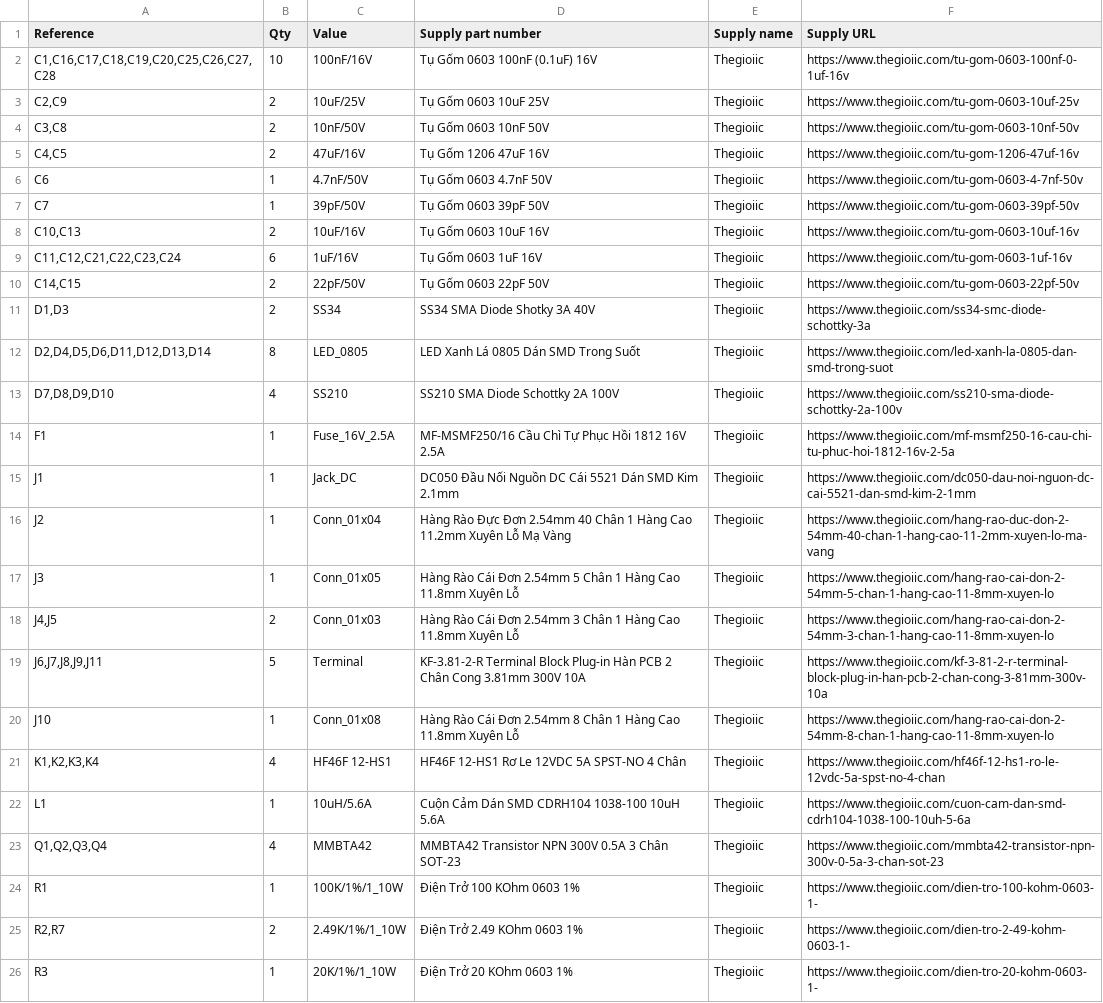
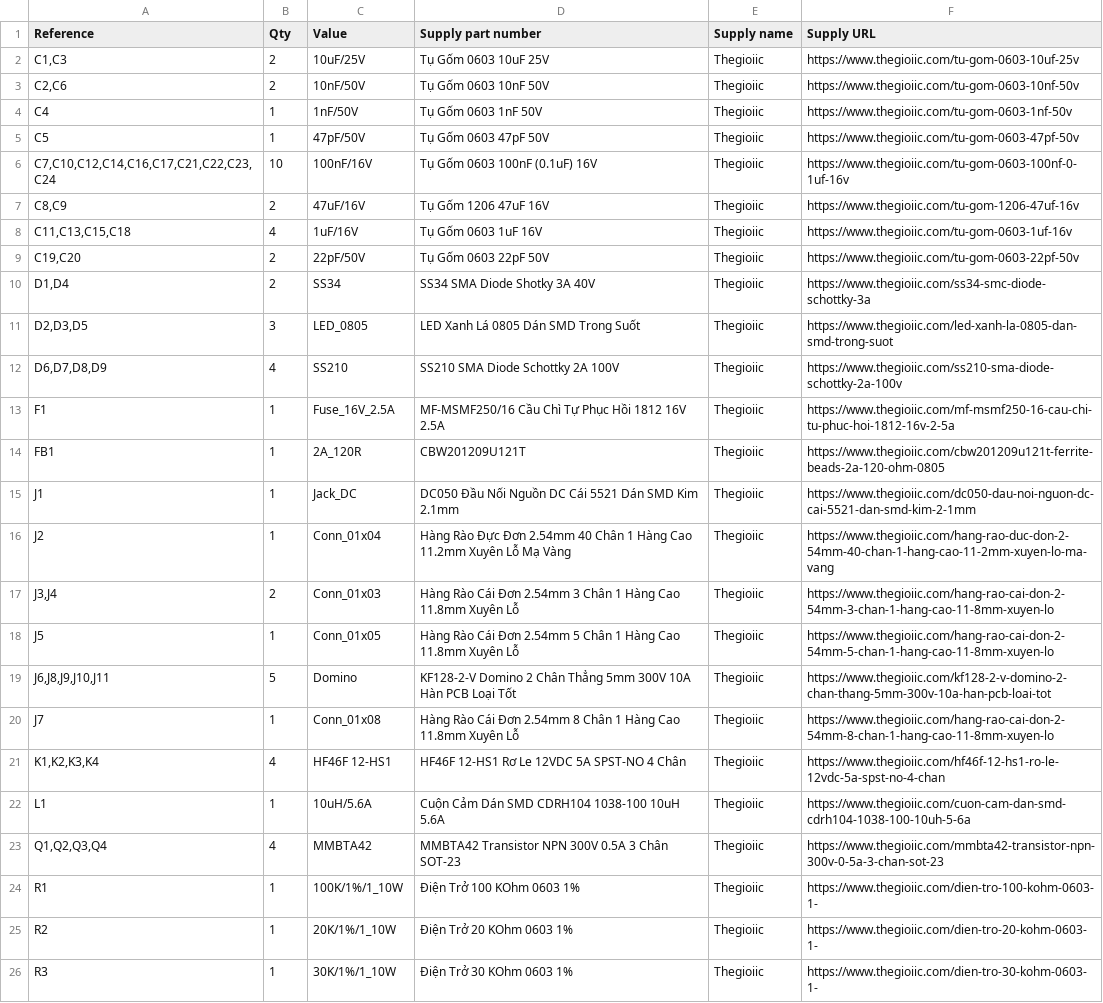
Before and after one commit to VuLinh011218/Auto_Switch, a CSV file: Hardware/03_Bom/Smart_Switch.csv, drawn as a sheet; only a part is shown; the diff covers the shown part only.

Commit message:
Update hardware design and Gerber files

```diff
--- a/Hardware/03_Bom/Smart_Switch.csv
+++ b/Hardware/03_Bom/Smart_Switch.csv
@@ -1,21 +1,21 @@
 "Reference","Qty","Value","Supply part number","Supply name","Supply URL"
-"C1,C16,C17,C18,C19,C20,C25,C26,C27,C28","10","100nF/16V","Tụ Gốm 0603 100nF (0.1uF) 16V","Thegioiic","https://www.thegioiic.com/tu-gom-0603-100nf-0-1uf-16v"
-"C2,C9","2","10uF/25V","Tụ Gốm 0603 10uF 25V","Thegioiic","https://www.thegioiic.com/tu-gom-0603-10uf-25v"
-"C3,C8","2","10nF/50V","Tụ Gốm 0603 10nF 50V","Thegioiic","https://www.thegioiic.com/tu-gom-0603-10nf-50v"
-"C4,C5","2","47uF/16V","Tụ Gốm 1206 47uF 16V","Thegioiic","https://www.thegioiic.com/tu-gom-1206-47uf-16v"
-"C6","1","4.7nF/50V","Tụ Gốm 0603 4.7nF 50V","Thegioiic","https://www.thegioiic.com/tu-gom-0603-4-7nf-50v"
-"C7","1","39pF/50V","Tụ Gốm 0603 39pF 50V","Thegioiic","https://www.thegioiic.com/tu-gom-0603-39pf-50v"
-"C10,C13","2","10uF/16V","Tụ Gốm 0603 10uF 16V","Thegioiic","https://www.thegioiic.com/tu-gom-0603-10uf-16v"
-"C11,C12,C21,C22,C23,C24","6","1uF/16V","Tụ Gốm 0603 1uF 16V","Thegioiic","https://www.thegioiic.com/tu-gom-0603-1uf-16v"
-"C14,C15","2","22pF/50V","Tụ Gốm 0603 22pF 50V","Thegioiic","https://www.thegioiic.com/tu-gom-0603-22pf-50v"
-"D1,D3","2","SS34","SS34 SMA Diode Shotky 3A 40V","Thegioiic","https://www.thegioiic.com/ss34-smc-diode-schottky-3a"
-"D2,D4,D5,D6,D11,D12,D13,D14","8","LED_0805","LED Xanh Lá 0805 Dán SMD Trong Suốt","Thegioiic","https://www.thegioiic.com/led-xanh-la-0805-dan-smd-trong-suot"
-"D7,D8,D9,D10","4","SS210","SS210 SMA Diode Schottky 2A 100V","Thegioiic","https://www.thegioiic.com/ss210-sma-diode-schottky-2a-100v"
+"C1,C3","2","10uF/25V","Tụ Gốm 0603 10uF 25V","Thegioiic","https://www.thegioiic.com/tu-gom-0603-10uf-25v"
+"C2,C6","2","10nF/50V","Tụ Gốm 0603 10nF 50V","Thegioiic","https://www.thegioiic.com/tu-gom-0603-10nf-50v"
+"C4","1","1nF/50V","Tụ Gốm 0603 1nF 50V","Thegioiic","https://www.thegioiic.com/tu-gom-0603-1nf-50v"
+"C5","1","47pF/50V","Tụ Gốm 0603 47pF 50V","Thegioiic","https://www.thegioiic.com/tu-gom-0603-47pf-50v"
+"C7,C10,C12,C14,C16,C17,C21,C22,C23,C24","10","100nF/16V","Tụ Gốm 0603 100nF (0.1uF) 16V","Thegioiic","https://www.thegioiic.com/tu-gom-0603-100nf-0-1uf-16v"
+"C8,C9","2","47uF/16V","Tụ Gốm 1206 47uF 16V","Thegioiic","https://www.thegioiic.com/tu-gom-1206-47uf-16v"
+"C11,C13,C15,C18","4","1uF/16V","Tụ Gốm 0603 1uF 16V","Thegioiic","https://www.thegioiic.com/tu-gom-0603-1uf-16v"
+"C19,C20","2","22pF/50V","Tụ Gốm 0603 22pF 50V","Thegioiic","https://www.thegioiic.com/tu-gom-0603-22pf-50v"
+"D1,D4","2","SS34","SS34 SMA Diode Shotky 3A 40V","Thegioiic","https://www.thegioiic.com/ss34-smc-diode-schottky-3a"
+"D2,D3,D5","3","LED_0805","LED Xanh Lá 0805 Dán SMD Trong Suốt","Thegioiic","https://www.thegioiic.com/led-xanh-la-0805-dan-smd-trong-suot"
+"D6,D7,D8,D9","4","SS210","SS210 SMA Diode Schottky 2A 100V","Thegioiic","https://www.thegioiic.com/ss210-sma-diode-schottky-2a-100v"
 "F1","1","Fuse_16V_2.5A","MF-MSMF250/16 Cầu Chì Tự Phục Hồi 1812 16V 2.5A","Thegioiic","https://www.thegioiic.com/mf-msmf250-16-cau-chi-tu-phuc-hoi-1812-16v-2-5a"
+"FB1","1","2A_120R","CBW201209U121T ","Thegioiic","https://www.thegioiic.com/cbw201209u121t-ferrite-beads-2a-120-ohm-0805"
 "J1","1","Jack_DC","DC050 Đầu Nối Nguồn DC Cái 5521 Dán SMD Kim 2.1mm","Thegioiic","https://www.thegioiic.com/dc050-dau-noi-nguon-dc-cai-5521-dan-smd-kim-2-1mm"
 "J2","1","Conn_01x04","Hàng Rào Đực Đơn 2.54mm 40 Chân 1 Hàng Cao 11.2mm Xuyên Lỗ Mạ Vàng","Thegioiic","https://www.thegioiic.com/hang-rao-duc-don-2-54mm-40-chan-1-hang-cao-11-2mm-xuyen-lo-ma-vang"
-"J3","1","Conn_01x05","Hàng Rào Cái Đơn 2.54mm 5 Chân 1 Hàng Cao 11.8mm Xuyên Lỗ","Thegioiic","https://www.thegioiic.com/hang-rao-cai-don-2-54mm-5-chan-1-hang-cao-11-8mm-xuyen-lo"
-"J4,J5","2","Conn_01x03","Hàng Rào Cái Đơn 2.54mm 3 Chân 1 Hàng Cao 11.8mm Xuyên Lỗ","Thegioiic","https://www.thegioiic.com/hang-rao-cai-don-2-54mm-3-chan-1-hang-cao-11-8mm-xuyen-lo"
-"J6,J7,J8,J9,J11","5","Terminal","KF-3.81-2-R Terminal Block Plug-in Hàn PCB 2 Chân Cong 3.81mm 300V 10A","Thegioiic","https://www.thegioiic.com/kf-3-81-2-r-terminal-block-plug-in-han-pcb-2-chan-cong-3-81mm-300v-10a"
-"J10","1","Conn_01x08","Hàng Rào Cái Đơn 2.54mm 8 Chân 1 Hàng Cao 11.8mm Xuyên Lỗ","Thegioiic","https://www.thegioiic.com/hang-rao-cai-don-2-54mm-8-chan-1-hang-cao-11-8mm-xuyen-lo"
+"J3,J4","2","Conn_01x03","Hàng Rào Cái Đơn 2.54mm 3 Chân 1 Hàng Cao 11.8mm Xuyên Lỗ","Thegioiic","https://www.thegioiic.com/hang-rao-cai-don-2-54mm-3-chan-1-hang-cao-11-8mm-xuyen-lo"
+"J5","1","Conn_01x05","Hàng Rào Cái Đơn 2.54mm 5 Chân 1 Hàng Cao 11.8mm Xuyên Lỗ","Thegioiic","https://www.thegioiic.com/hang-rao-cai-don-2-54mm-5-chan-1-hang-cao-11-8mm-xuyen-lo"
+"J6,J8,J9,J10,J11","5","Domino","KF128-2-V Domino 2 Chân Thẳng 5mm 300V 10A Hàn PCB Loại Tốt","Thegioiic","https://www.thegioiic.com/kf128-2-v-domino-2-chan-thang-5mm-300v-10a-han-pcb-loai-tot"
+"J7","1","Conn_01x08","Hàng Rào Cái Đơn 2.54mm 8 Chân 1 Hàng Cao 11.8mm Xuyên Lỗ","Thegioiic","https://www.thegioiic.com/hang-rao-cai-don-2-54mm-8-chan-1-hang-cao-11-8mm-xuyen-lo"
 "K1,K2,K3,K4","4","HF46F 12-HS1","HF46F 12-HS1 Rơ Le 12VDC 5A SPST-NO 4 Chân","Thegioiic","https://www.thegioiic.com/hf46f-12-hs1-ro-le-12vdc-5a-spst-no-4-chan"
@@ -24,3 +24,3 @@
 "R1","1","100K/1%/1_10W","Điện Trở 100 KOhm 0603 1%","Thegioiic","https://www.thegioiic.com/dien-tro-100-kohm-0603-1-"
-"R2,R7","2","2.49K/1%/1_10W","Điện Trở 2.49 KOhm 0603 1%","Thegioiic","https://www.thegioiic.com/dien-tro-2-49-kohm-0603-1-"
-"R3","1","20K/1%/1_10W","Điện Trở 20 KOhm 0603 1%","Thegioiic","https://www.thegioiic.com/dien-tro-20-kohm-0603-1-"
+"R2","1","20K/1%/1_10W","Điện Trở 20 KOhm 0603 1%","Thegioiic","https://www.thegioiic.com/dien-tro-20-kohm-0603-1-"
+"R3","1","30K/1%/1_10W","Điện Trở 30 KOhm 0603 1%","Thegioiic","https://www.thegioiic.com/dien-tro-30-kohm-0603-1-"
```
Also changed, not shown: 2 added rows, 3 removed rows and 23 edited cells elsewhere in this file, 23 other files.
